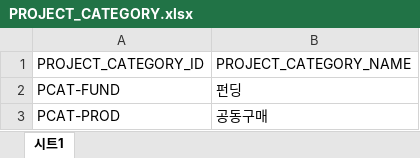
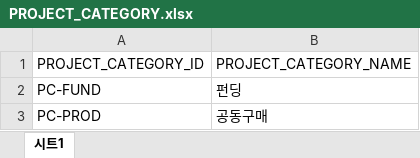
Before and after one commit to lenzefinal/cornsalad, an Excel workbook: finalp/src/main/webapp/resources/db/PROJECT_CATEGORY.xlsx, sheet 시트1, drawn as a sheet; values as stored, in another font and other column widths than the file's, no borders; the diff names each change by its address in the sheet, - before the commit and + after, or states it on an @@ line.

```diff
--- a/finalp/src/main/webapp/resources/db/PROJECT_CATEGORY.xlsx (sheet 시트1)
+++ b/finalp/src/main/webapp/resources/db/PROJECT_CATEGORY.xlsx (sheet 시트1)
-A2 (PROJECT_CATEGORY_ID): PCAT-FUND
+A2 (PROJECT_CATEGORY_ID): PC-FUND
-A3 (PROJECT_CATEGORY_ID): PCAT-PROD
+A3 (PROJECT_CATEGORY_ID): PC-PROD
```
Also changed, not shown: finalp/src/main/webapp/resources/db/BOARD_CATEGORY.xlsx, finalp/src/main/webapp/resources/db/QUESTION_CATEGORY.xlsx, 1 other file.
